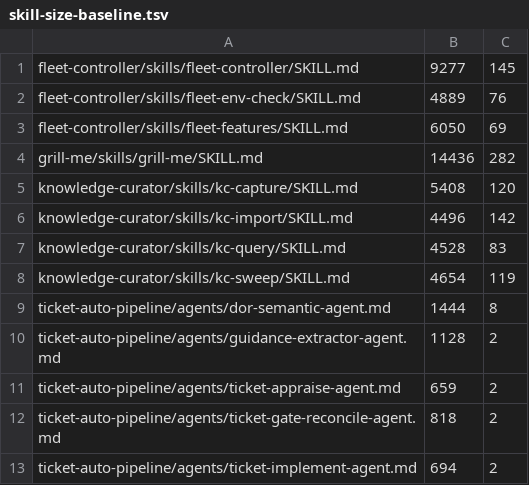
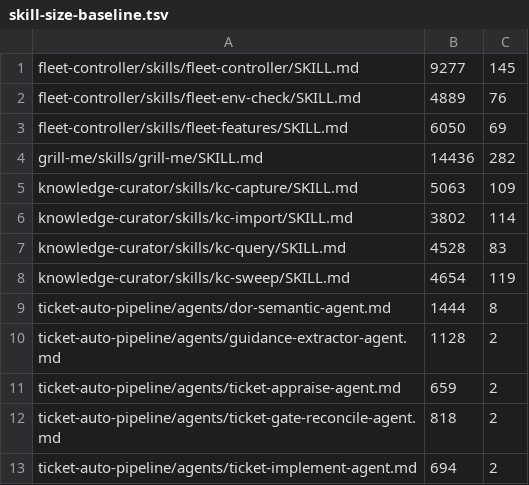
Before and after one commit to rogueprocess13/claude-plugins, a TSV file: scripts/skill-size-baseline.tsv, drawn as a sheet; only a part is shown.

Commit message:
refactor(knowledge-curator): extract kc-capture id/flush and kc-import openspec loop into tested subcommands (skill-deterministic-extraction 6b)
kc-item.sh gains next-id and flush-queue (kc-capture Step 3 and plan-mode
flush); kc-ingest.sh gains audit (kc-import Step 2). Each is tested against
the old fence, embedded as an oracle in test-kc-skill-blocks.sh.

Behaviour changes:
- flush-queue adds each draft through `add` (validated, KC-NNNN--slug.md,
  never overwrites); the old mv produced KC-NNNN.md, which kc-index.sh
  reported as an orphan and never indexed. Failed drafts stay queued
  (Still queued: <path>, exit 4).
- next-id counts queued drafts, so a second plan-mode capture no longer
  reuses the first draft's id and overwrites its queue file.
- audit matches the whole source value, so change foo no longer matches
  foo-bar's item.

kc-capture 5,408 -> 5,063 B, kc-import 4,496 -> 3,802 B. knowledge-curator 0.3.0.

```diff
--- a/scripts/skill-size-baseline.tsv
+++ b/scripts/skill-size-baseline.tsv
@@ -4,4 +4,4 @@ fleet-controller/skills/fleet-features/SKILL.md	6050	69
 grill-me/skills/grill-me/SKILL.md	14436	282
-knowledge-curator/skills/kc-capture/SKILL.md	5408	120
-knowledge-curator/skills/kc-import/SKILL.md	4496	142
+knowledge-curator/skills/kc-capture/SKILL.md	5063	109
+knowledge-curator/skills/kc-import/SKILL.md	3802	114
 knowledge-curator/skills/kc-query/SKILL.md	4528	83
```
Also changed, not shown: 11 other files.
